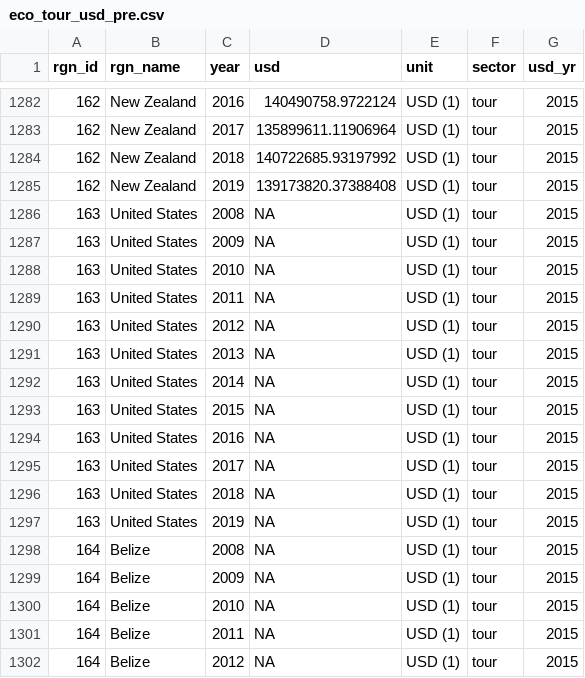
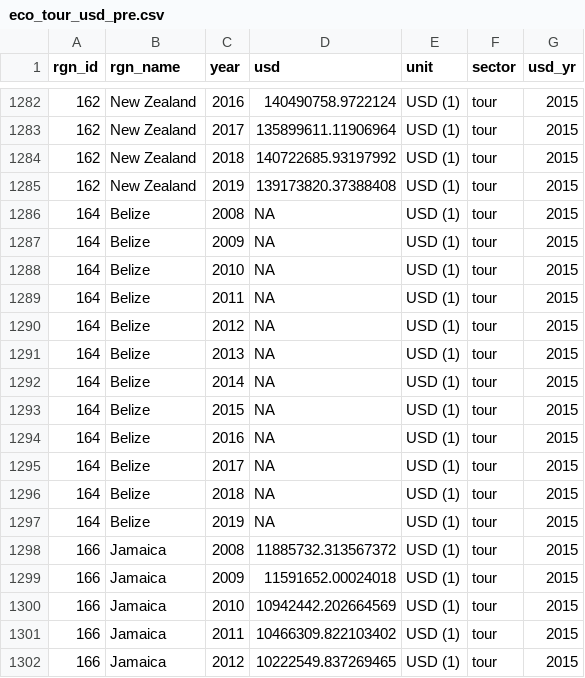
Before and after one commit to OHI-Science/ohiprep_v2024, a CSV file: globalprep/le/v2024/int/eco_tour_usd_pre.csv, drawn as a sheet; only a part is shown, gaps mark what is left out; the shorter side is filled out with more unchanged rows.

Commit message:
updated economies tourism dataprep script -- filtered out United States before joining with US data

```diff
--- a/globalprep/le/v2024/int/eco_tour_usd_pre.csv
+++ b/globalprep/le/v2024/int/eco_tour_usd_pre.csv
@@ -1285,14 +1285,2 @@ rgn_id,rgn_name,year,usd,unit,sector,usd_yr
 162,New Zealand,2019,139173820.37388408,USD (1),tour,2015
-163,United States,2008,NA,USD (1),tour,2015
-163,United States,2009,NA,USD (1),tour,2015
-163,United States,2010,NA,USD (1),tour,2015
-163,United States,2011,NA,USD (1),tour,2015
-163,United States,2012,NA,USD (1),tour,2015
-163,United States,2013,NA,USD (1),tour,2015
-163,United States,2014,NA,USD (1),tour,2015
-163,United States,2015,NA,USD (1),tour,2015
-163,United States,2016,NA,USD (1),tour,2015
-163,United States,2017,NA,USD (1),tour,2015
-163,United States,2018,NA,USD (1),tour,2015
-163,United States,2019,NA,USD (1),tour,2015
 164,Belize,2008,NA,USD (1),tour,2015
```
Also changed, not shown: 1 other file.
